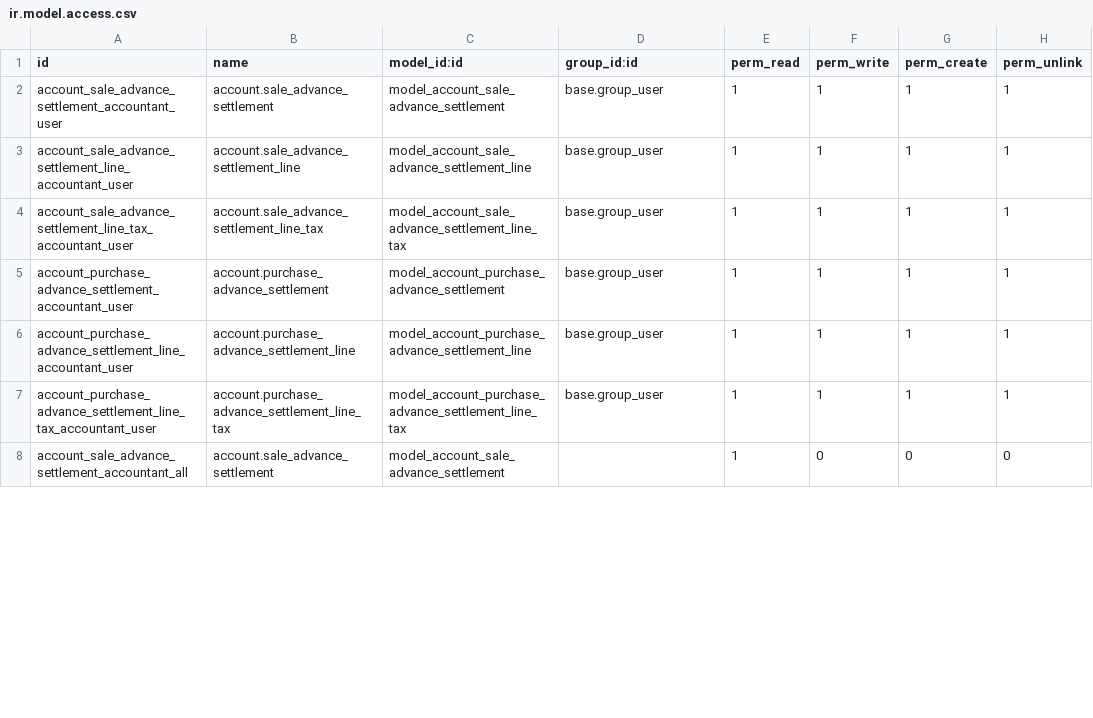
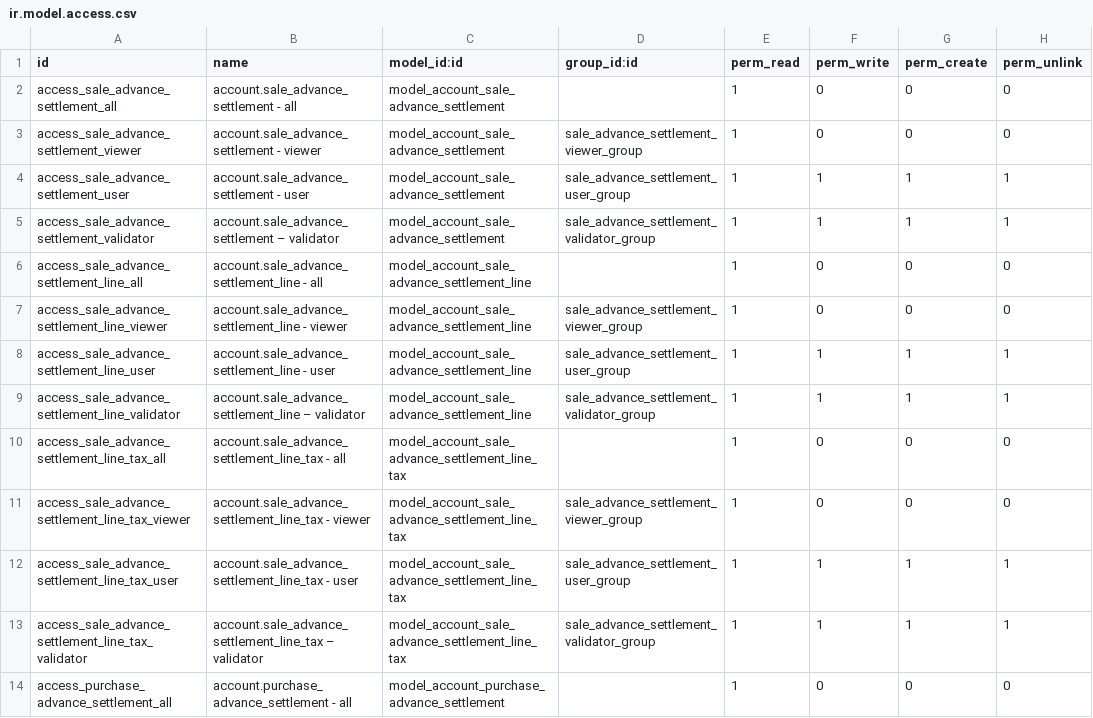
Before and after one commit to open-synergy/opnsynid-account-voucher, a CSV file: ssi_voucher_advance_settlement/security/ir.model.access.csv, drawn as a sheet; only a part is shown; the diff covers the shown part only.

Commit message:
[ssi_voucher_advance_settlement] 14.0.2.1.0

```diff
--- a/ssi_voucher_advance_settlement/security/ir.model.access.csv
+++ b/ssi_voucher_advance_settlement/security/ir.model.access.csv
@@ -1,8 +1,14 @@
 id,name,model_id:id,group_id:id,perm_read,perm_write,perm_create,perm_unlink
-account_sale_advance_settlement_accountant_user,account.sale_advance_settlement,model_account_sale_advance_settlement,base.group_user,1,1,1,1
-account_sale_advance_settlement_line_accountant_user,account.sale_advance_settlement_line,model_account_sale_advance_settlement_line,base.group_user,1,1,1,1
-account_sale_advance_settlement_line_tax_accountant_user,account.sale_advance_settlement_line_tax,model_account_sale_advance_settlement_line_tax,base.group_user,1,1,1,1
-account_purchase_advance_settlement_accountant_user,account.purchase_advance_settlement,model_account_purchase_advance_settlement,base.group_user,1,1,1,1
-account_purchase_advance_settlement_line_accountant_user,account.purchase_advance_settlement_line,model_account_purchase_advance_settlement_line,base.group_user,1,1,1,1
-account_purchase_advance_settlement_line_tax_accountant_user,account.purchase_advance_settlement_line_tax,model_account_purchase_advance_settlement_line_tax,base.group_user,1,1,1,1
-account_sale_advance_settlement_accountant_all,account.sale_advance_settlement,model_account_sale_advance_settlement,,1,0,0,0
+access_sale_advance_settlement_all,account.sale_advance_settlement - all,model_account_sale_advance_settlement,,1,0,0,0
+access_sale_advance_settlement_viewer,account.sale_advance_settlement - viewer,model_account_sale_advance_settlement,sale_advance_settlement_viewer_group,1,0,0,0
+access_sale_advance_settlement_user,account.sale_advance_settlement - user,model_account_sale_advance_settlement,sale_advance_settlement_user_group,1,1,1,1
+access_sale_advance_settlement_validator,account.sale_advance_settlement – validator,model_account_sale_advance_settlement,sale_advance_settlement_validator_group,1,1,1,1
+access_sale_advance_settlement_line_all,account.sale_advance_settlement_line - all,model_account_sale_advance_settlement_line,,1,0,0,0
+access_sale_advance_settlement_line_viewer,account.sale_advance_settlement_line - viewer,model_account_sale_advance_settlement_line,sale_advance_settlement_viewer_group,1,0,0,0
+access_sale_advance_settlement_line_user,account.sale_advance_settlement_line - user,model_account_sale_advance_settlement_line,sale_advance_settlement_user_group,1,1,1,1
+access_sale_advance_settlement_line_validator,account.sale_advance_settlement_line – validator,model_account_sale_advance_settlement_line,sale_advance_settlement_validator_group,1,1,1,1
+access_sale_advance_settlement_line_tax_all,account.sale_advance_settlement_line_tax - all,model_account_sale_advance_settlement_line_tax,,1,0,0,0
+access_sale_advance_settlement_line_tax_viewer,account.sale_advance_settlement_line_tax - viewer,model_account_sale_advance_settlement_line_tax,sale_advance_settlement_viewer_group,1,0,0,0
+access_sale_advance_settlement_line_tax_user,account.sale_advance_settlement_line_tax - user,model_account_sale_advance_settlement_line_tax,sale_advance_settlement_user_group,1,1,1,1
+access_sale_advance_settlement_line_tax_validator,account.sale_advance_settlement_line_tax – validator,model_account_sale_advance_settlement_line_tax,sale_advance_settlement_validator_group,1,1,1,1
+access_purchase_advance_settlement_all,account.purchase_advance_settlement - all,model_account_purchase_advance_settlement,,1,0,0,0
```
Also changed, not shown: 6 added rows and 17 edited cells elsewhere in this file, 6 other files.
